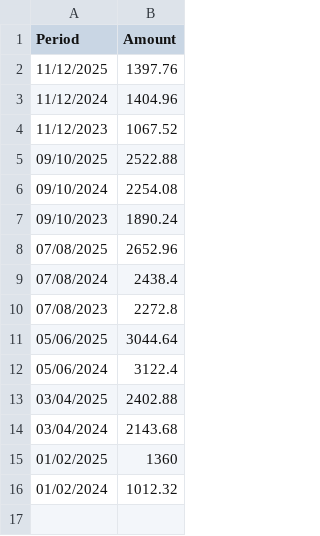
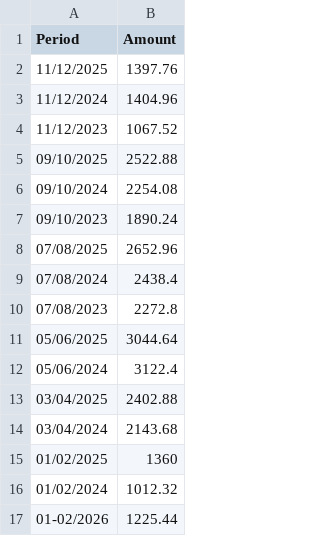
Before and after one commit to ssnir2004/tenant-manager, a CSV file: solar_income.csv, drawn as a sheet; the diff names each change by its address in the sheet, - before the commit and + after, or states it on an @@ line.

```diff
--- a/solar_income.csv
+++ b/solar_income.csv
+row 17: 01-02/2026 | 1225.44
```
Also changed, not shown: expenses.csv, payments_english-1.csv, 26 other files.
